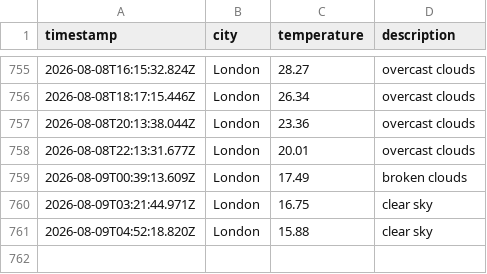
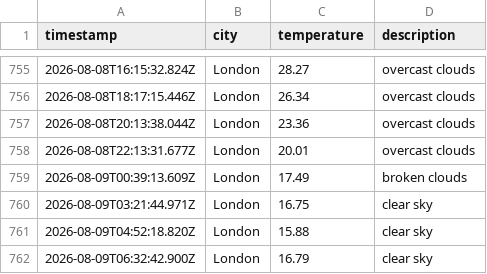
Before and after one commit to ellajgs/weather-pipeline, a CSV file: data/weather_log.csv, drawn as a sheet; only a part is shown, gaps mark what is left out; the diff names each change by its address in the sheet, - before the commit and + after, or states it on an @@ line.

```diff
--- a/data/weather_log.csv
+++ b/data/weather_log.csv
+row 762: 2026-08-09T06:32:42.900Z | London | 16.79 | clear sky
```
Also changed, not shown: 1 other file.
